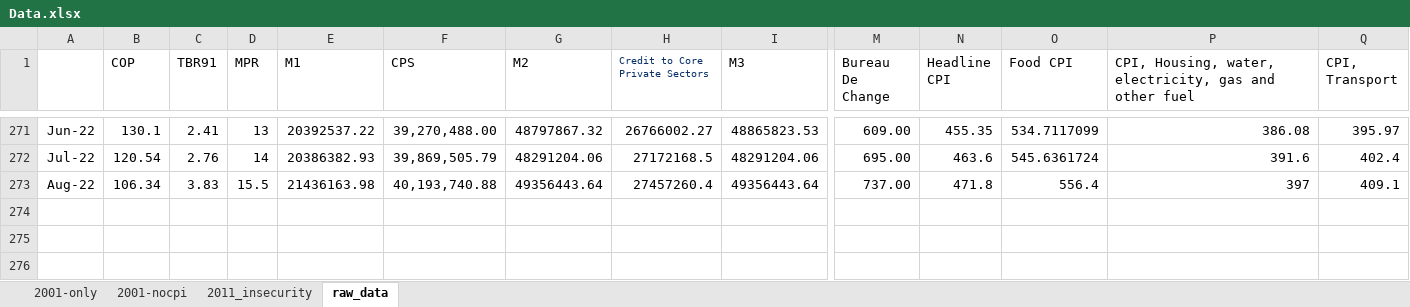
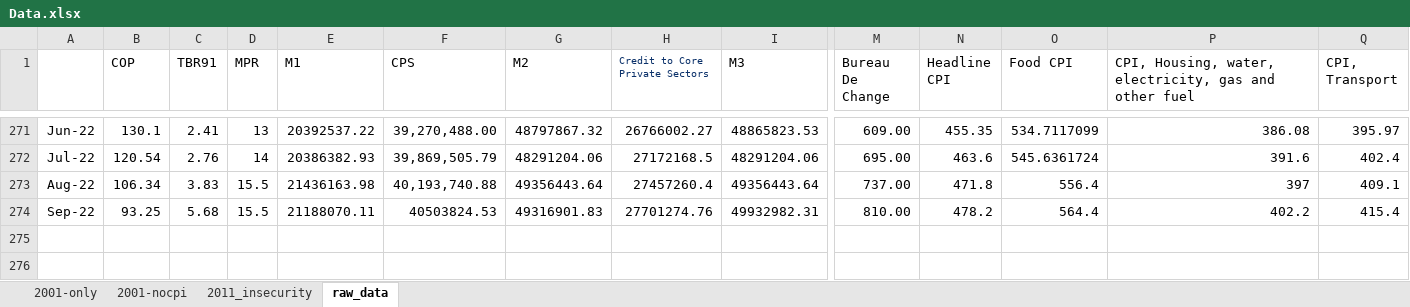
Before and after one commit to eakande/Newsletter, an Excel workbook: Data.xlsx, sheet raw_data, drawn as a sheet; only a part is shown, gaps mark what is left out; values as stored, in another font and other column widths than the file's, no borders; removed rows and columns are numbered as before the commit, all else as after; rows hold the shown columns only; the diff names each change by its address in the sheet, - before the commit and + after, or states it on an @@ line.

```diff
--- a/Data.xlsx (sheet raw_data)
+++ b/Data.xlsx (sheet raw_data)
-row 274: (empty)
+row 274: Sep-22 | 93.25 | 5.68 | 15.5 | 21188070.11 | 40503824.53 | 49316901.83 | 27701274.76 | 49932982.31 | 810.00 | 478.2 | 564.4 | 402.2 | 415.4
```
Also changed, not shown: sheet 2001-only, sheet 2011_insecurity, sheet 2001-nocpi.
